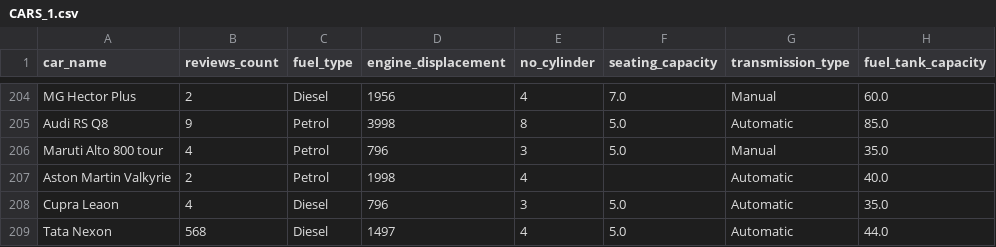
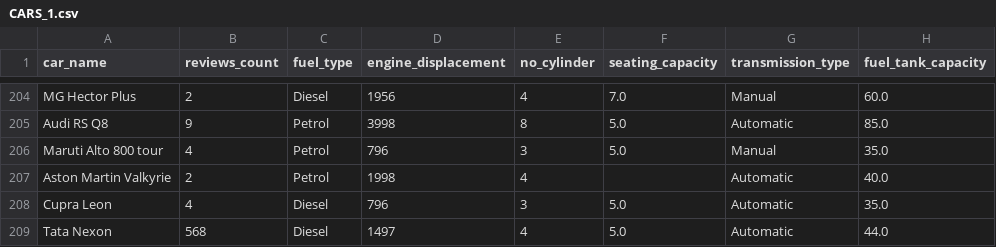
Before and after one commit to fbuch2/FinalProjectAdvancedPython, a CSV file: datasets/CARS_1.csv, drawn as a sheet; only a part is shown, gaps mark what is left out; the diff names each change by its address in the sheet, - before the commit and + after, or states it on an @@ line.

```diff
--- a/datasets/CARS_1.csv
+++ b/datasets/CARS_1.csv
-A208 (car_name): Cupra Leaon
+A208 (car_name): Cupra Leon
```
Also changed, not shown: 8 other files.
